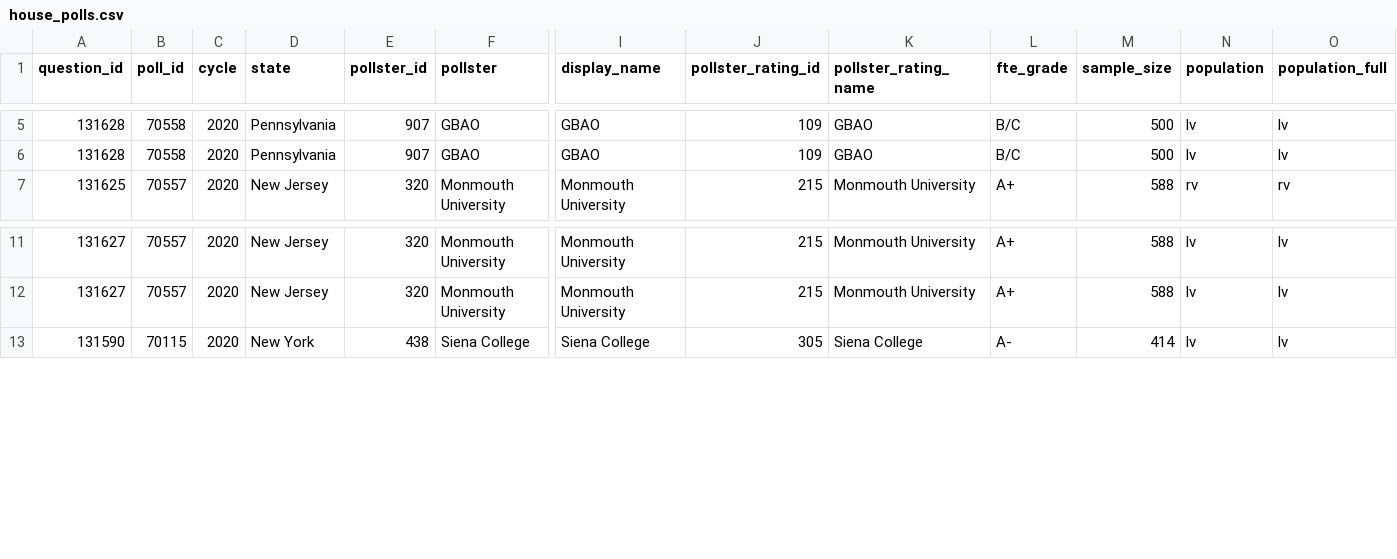
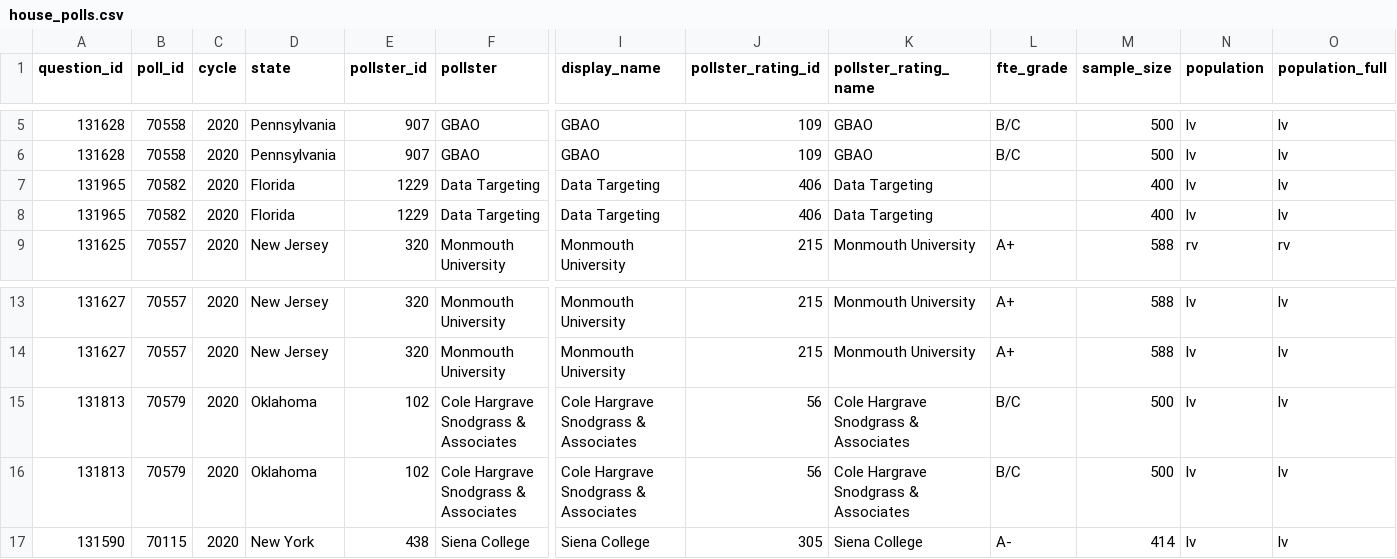
Before and after one commit to simonw/fivethirtyeight-polls, a CSV file: house_polls.csv, drawn as a sheet; only a part is shown, gaps mark what is left out; rows hold the shown columns only; the diff names each change by its address in the sheet, - before the commit and + after, or states it on an @@ line.

```diff
--- a/house_polls.csv
+++ b/house_polls.csv
+row 7: 131965 | 70582 | 2020 | Florida | 1229 | Data Targeting | Data Targeting | 406 | Data Targeting |  | 400 | lv | lv
+row 8: 131965 | 70582 | 2020 | Florida | 1229 | Data Targeting | Data Targeting | 406 | Data Targeting |  | 400 | lv | lv
+row 15: 131813 | 70579 | 2020 | Oklahoma | 102 | Cole Hargrave Snodgrass & Associates | Cole Hargrave Snodgrass & Associates | 56 | Cole Hargrave Snodgrass & Associates | B/C | 500 | lv | lv
+row 16: 131813 | 70579 | 2020 | Oklahoma | 102 | Cole Hargrave Snodgrass & Associates | Cole Hargrave Snodgrass & Associates | 56 | Cole Hargrave Snodgrass & Associates | B/C | 500 | lv | lv
```
Also changed, not shown: governor_polls.csv, 3 other files.
